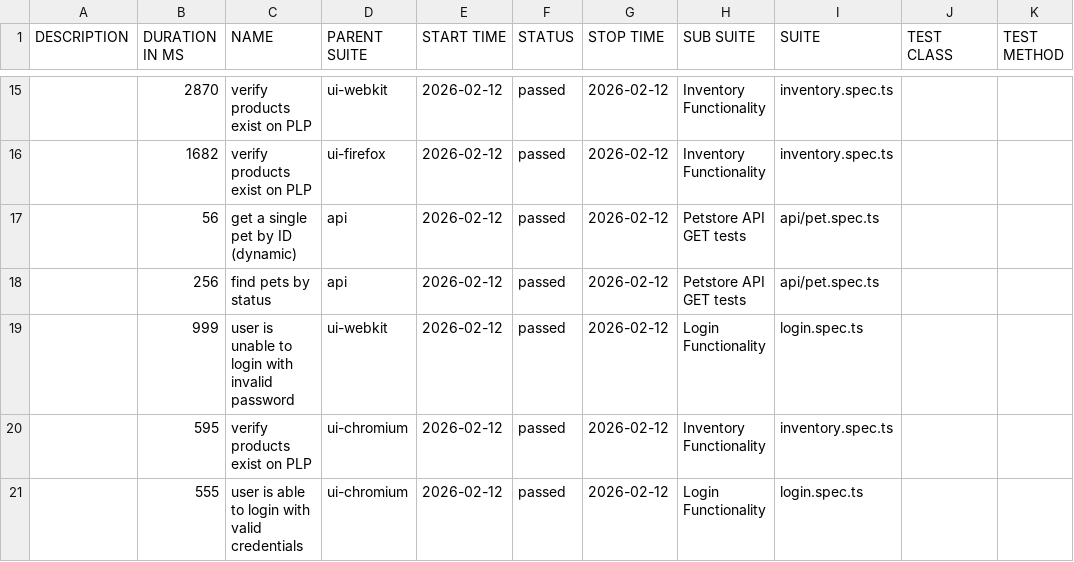
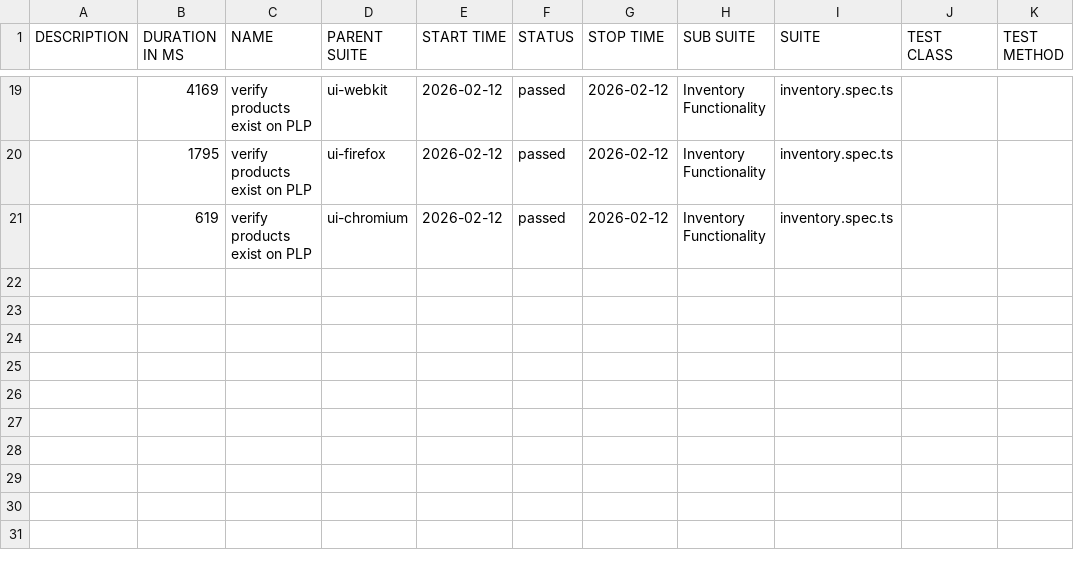
Before and after one commit to admalik10pearls/playwright-poc, a CSV file: data/suites.csv, drawn as a sheet; only a part is shown, gaps mark what is left out; the diff covers the shown part only.

```diff
--- a/data/suites.csv
+++ b/data/suites.csv
@@ -15,7 +19,3 @@
-"","2870","verify products exist on PLP","ui-webkit","2026-02-12","passed","2026-02-12","Inventory Functionality","inventory.spec.ts","",""
-"","1682","verify products exist on PLP","ui-firefox","2026-02-12","passed","2026-02-12","Inventory Functionality","inventory.spec.ts","",""
-"","56","get a single pet by ID (dynamic)","api","2026-02-12","passed","2026-02-12","Petstore API GET tests","api/pet.spec.ts","",""
-"","256","find pets by status","api","2026-02-12","passed","2026-02-12","Petstore API GET tests","api/pet.spec.ts","",""
-"","999","user is unable to login with invalid password","ui-webkit","2026-02-12","passed","2026-02-12","Login Functionality","login.spec.ts","",""
-"","595","verify products exist on PLP","ui-chromium","2026-02-12","passed","2026-02-12","Inventory Functionality","inventory.spec.ts","",""
-"","555","user is able to login with valid credentials","ui-chromium","2026-02-12","passed","2026-02-12","Login Functionality","login.spec.ts","",""
+"","4169","verify products exist on PLP","ui-webkit","2026-02-12","passed","2026-02-12","Inventory Functionality","inventory.spec.ts","",""
+"","1795","verify products exist on PLP","ui-firefox","2026-02-12","passed","2026-02-12","Inventory Functionality","inventory.spec.ts","",""
+"","619","verify products exist on PLP","ui-chromium","2026-02-12","passed","2026-02-12","Inventory Functionality","inventory.spec.ts","",""
```
Also changed, not shown: 7 added rows, 3 removed rows and 23 edited cells elsewhere in this file, 58 other files.
